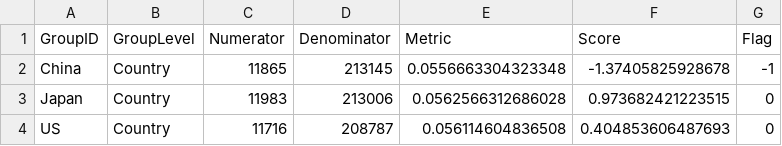
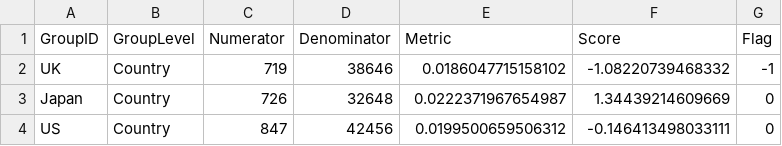
Before and after one commit to Gilead-BioStats/gsm.core, a CSV file: data-raw/analyticsSummary_country.csv, drawn as a sheet.

```diff
--- a/data-raw/analyticsSummary_country.csv
+++ b/data-raw/analyticsSummary_country.csv
@@ -1,4 +1,4 @@
 "GroupID","GroupLevel","Numerator","Denominator","Metric","Score","Flag"
-"China","Country",11865,213145,0.0556663304323348,-1.37405825928678,-1
-"Japan","Country",11983,213006,0.0562566312686028,0.973682421223515,0
-"US","Country",11716,208787,0.056114604836508,0.404853606487693,0
+"UK","Country",719,38646,0.0186047715158102,-1.08220739468332,-1
+"Japan","Country",726,32648,0.0222371967654987,1.34439214609669,0
+"US","Country",847,42456,0.0199500659506312,-0.146413498033111,0
```
Also changed, not shown: data-raw/analyticsSummary.csv, data-raw/reportingMetrics.csv, 23 other files.
